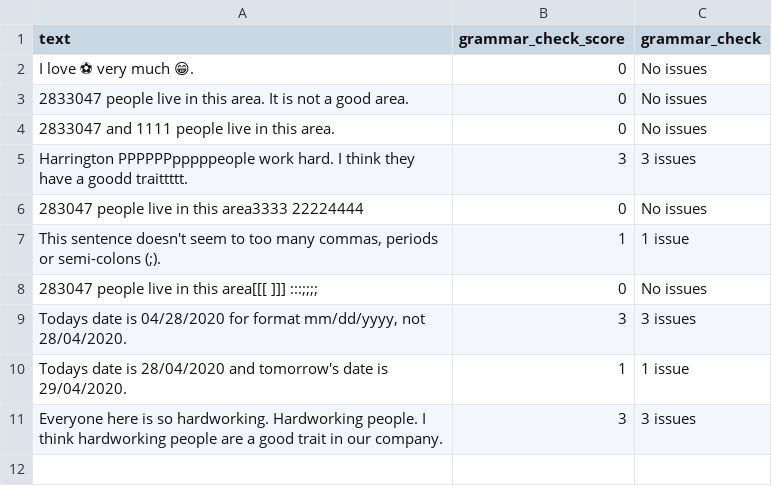
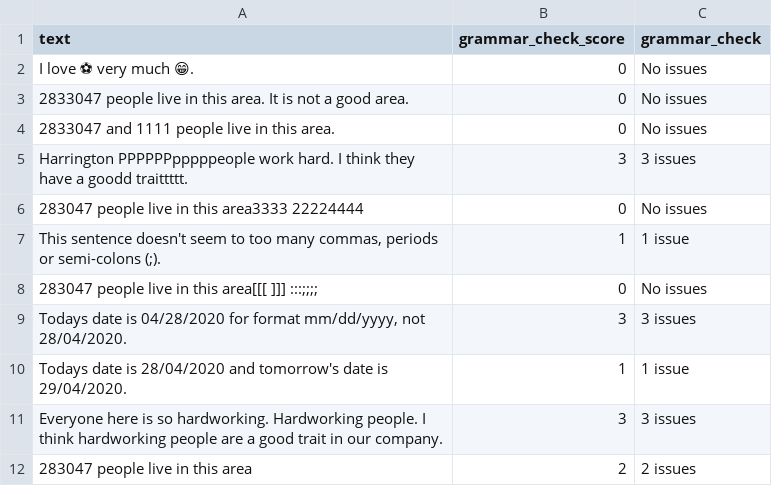
Before and after one commit to neomatrix369/nlp_profiler, a CSV file: slow-tests/acceptance_tests/data/expected_profiled_dataframe_grammar_check.csv, drawn as a sheet; the diff names each change by its address in the sheet, - before the commit and + after, or states it on an @@ line.

```diff
--- a/slow-tests/acceptance_tests/data/expected_profiled_dataframe_grammar_check.csv
+++ b/slow-tests/acceptance_tests/data/expected_profiled_dataframe_grammar_check.csv
+row 12: 283047 people live in this area | 2 | 2 issues
```
Also changed, not shown: slow-tests/acceptance_tests/data/expected_profiled_dataframe_ease_of_reading_check.csv, 10 other files.
